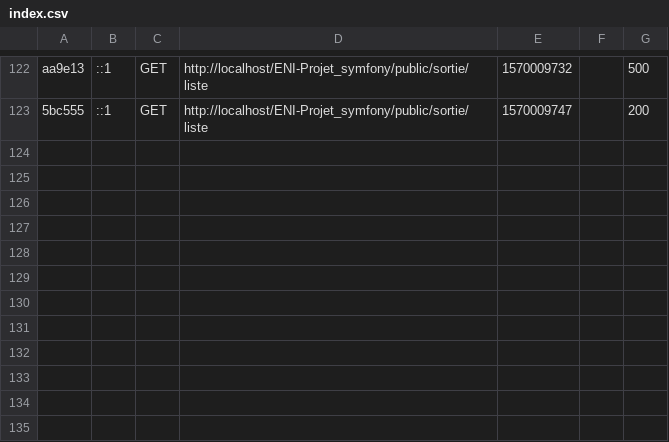
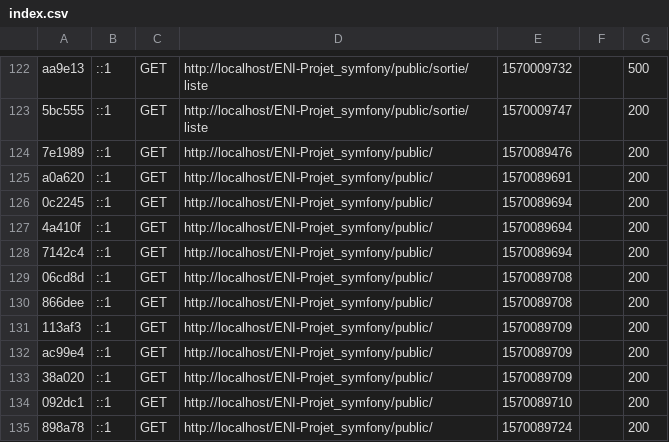
Before and after one commit to MonsieurNiark/ENI-Projet_symfony, a CSV file: var/cache/dev/profiler/index.csv, drawn as a sheet; only a part is shown, gaps mark what is left out.

```diff
--- a/var/cache/dev/profiler/index.csv
+++ b/var/cache/dev/profiler/index.csv
@@ -123 +123,13 @@ aa9e13,::1,GET,http://localhost/ENI-Projet_symfony/public/sortie/liste,157000973
 5bc555,::1,GET,http://localhost/ENI-Projet_symfony/public/sortie/liste,1570009747,,200
+7e1989,::1,GET,http://localhost/ENI-Projet_symfony/public/,1570089476,,200
+a0a620,::1,GET,http://localhost/ENI-Projet_symfony/public/,1570089691,,200
+0c2245,::1,GET,http://localhost/ENI-Projet_symfony/public/,1570089694,,200
+4a410f,::1,GET,http://localhost/ENI-Projet_symfony/public/,1570089694,,200
+7142c4,::1,GET,http://localhost/ENI-Projet_symfony/public/,1570089694,,200
+06cd8d,::1,GET,http://localhost/ENI-Projet_symfony/public/,1570089708,,200
+866dee,::1,GET,http://localhost/ENI-Projet_symfony/public/,1570089708,,200
+113af3,::1,GET,http://localhost/ENI-Projet_symfony/public/,1570089709,,200
+ac99e4,::1,GET,http://localhost/ENI-Projet_symfony/public/,1570089709,,200
+38a020,::1,GET,http://localhost/ENI-Projet_symfony/public/,1570089709,,200
+092dc1,::1,GET,http://localhost/ENI-Projet_symfony/public/,1570089710,,200
+898a78,::1,GET,http://localhost/ENI-Projet_symfony/public/,1570089724,,200
```
Also changed, not shown: 9 other files.
